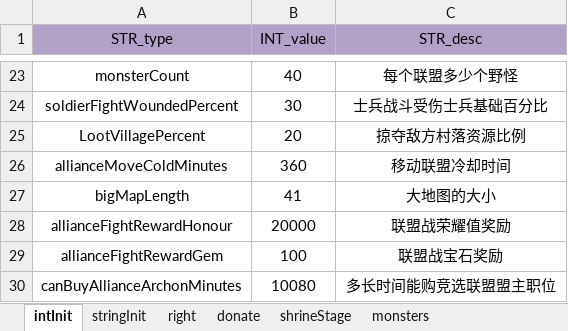
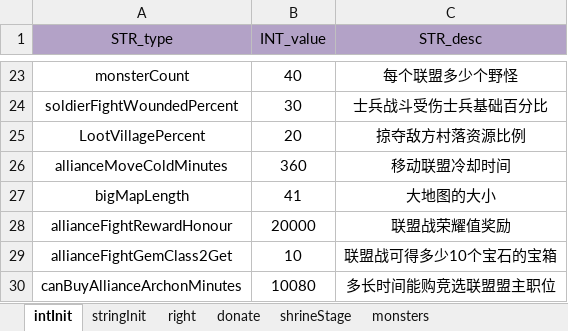
Before and after one commit to ModunZhang/kod_server, an Excel workbook: gameData/shared/AllianceInitData.xlsx, sheet intInit, drawn as a sheet; only a part is shown, gaps mark what is left out; values as stored, in another font and other column widths than the file's, no borders; removed rows and columns are numbered as before the commit, all else as after; the diff names each change by its address in the sheet, - before the commit and + after, or states it on an @@ line.

```diff
--- a/gameData/shared/AllianceInitData.xlsx (sheet intInit)
+++ b/gameData/shared/AllianceInitData.xlsx (sheet intInit)
-row 29: allianceFightRewardGem | 100 | 联盟战宝石奖励
+row 29: allianceFightGemClass2Get | 10 | 联盟战可得多少10个宝石的宝箱
```
Also changed, not shown: gameData/server/Localizations.xlsx, 8 other files.
